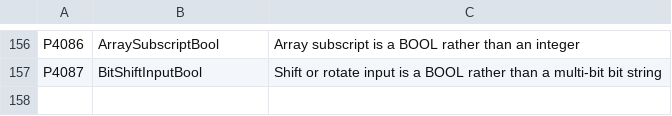
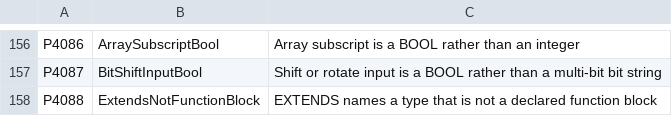
Before and after one commit to ironplc/ironplc, a CSV file: compiler/problems/resources/problem-codes.csv, drawn as a sheet; only a part is shown, gaps mark what is left out; the diff names each change by its address in the sheet, - before the commit and + after, or states it on an @@ line.

```diff
--- a/compiler/problems/resources/problem-codes.csv
+++ b/compiler/problems/resources/problem-codes.csv
+row 158: P4088 | ExtendsNotFunctionBlock | EXTENDS names a type that is not a declared function block
```
Also changed, not shown: 10 other files.
